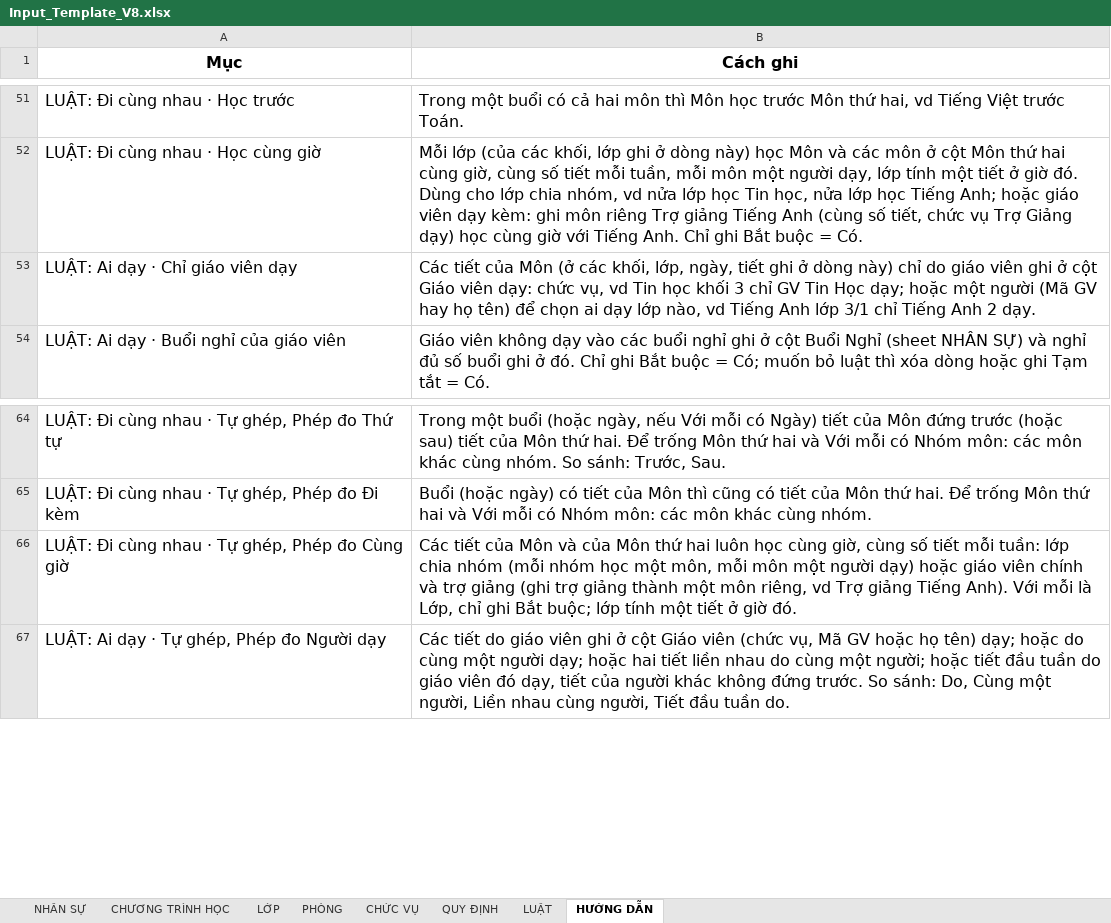
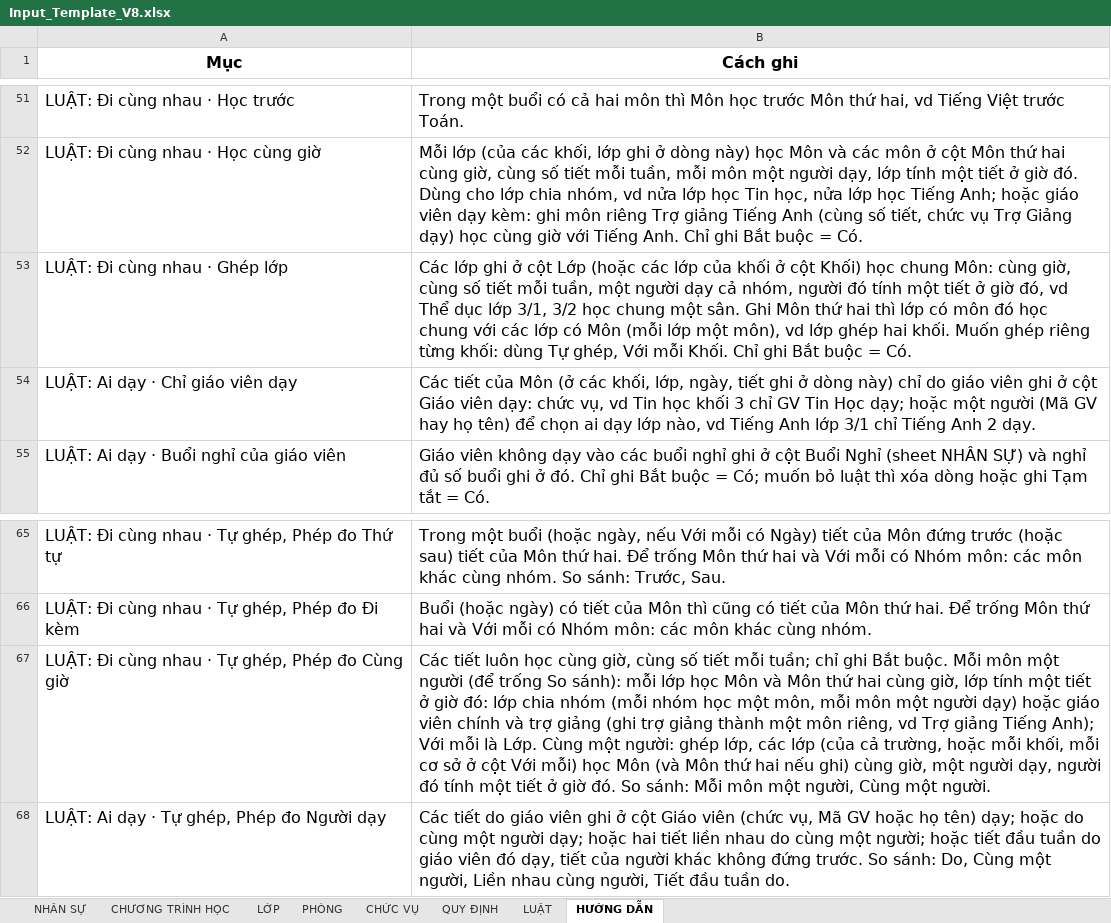
Before and after one commit to Maingochoanglong/TKB, an Excel workbook: data/Input_Template_V8.xlsx, sheet HƯỚNG DẪN, drawn as a sheet; only a part is shown, gaps mark what is left out; values as stored, in another font and other column widths than the file's, no borders; addresses are those after the commit; the diff names each change by its address in the sheet, - before the commit and + after, or states it on an @@ line.

```diff
--- a/data/Input_Template_V8.xlsx (sheet HƯỚNG DẪN)
+++ b/data/Input_Template_V8.xlsx (sheet HƯỚNG DẪN)
+row 53: LUẬT: Đi cùng nhau · Ghép lớp | Các lớp ghi ở cột Lớp (hoặc các lớp của khối ở cột Khối) học chung Môn: cùng giờ, cùng số tiết mỗi tuần, một người dạy cả nhóm, người đó tính một tiết ở giờ đó, vd Thể dục lớp 3/1, 3/2 học chung một sân. Ghi Môn thứ hai thì lớp có môn đó học chung với các lớp có Môn (mỗi lớp một môn), vd lớp ghép hai khối. Muốn ghép riêng từng khối: dùng Tự ghép, Với mỗi Khối. Chỉ ghi Bắt buộc = Có.
-B67 (Cách ghi): Các tiết của Môn và của Môn thứ hai luôn học cùng giờ, cùng số tiết mỗi tuần: lớp chia nhóm (mỗi nhóm học một môn, mỗi môn một người dạy) hoặc giáo viên chính và trợ giảng (ghi trợ giảng thành một môn riêng, vd Trợ giảng Tiếng Anh). Với mỗi là Lớp, chỉ ghi Bắt buộc; lớp tính một tiết ở giờ đó.
+B67 (Cách ghi): Các tiết luôn học cùng giờ, cùng số tiết mỗi tuần; chỉ ghi Bắt buộc. Mỗi môn một người (để trống So sánh): mỗi lớp học Môn và Môn thứ hai cùng giờ, lớp tính một tiết ở giờ đó: lớp chia nhóm (mỗi nhóm học một môn, mỗi môn một người dạy) hoặc giáo viên chính và trợ giảng (ghi trợ giảng thành một môn riêng, vd Trợ giảng Tiếng Anh); Với mỗi là Lớp. Cùng một người: ghép lớp, các lớp (của cả trường, hoặc mỗi khối, mỗi cơ sở ở cột Với mỗi) học Môn (và Môn thứ hai nếu ghi) cùng giờ, một người dạy, người đó tính một tiết ở giờ đó. So sánh: Mỗi môn một người, Cùng một người.
```
Also changed, not shown: 17 other files.
